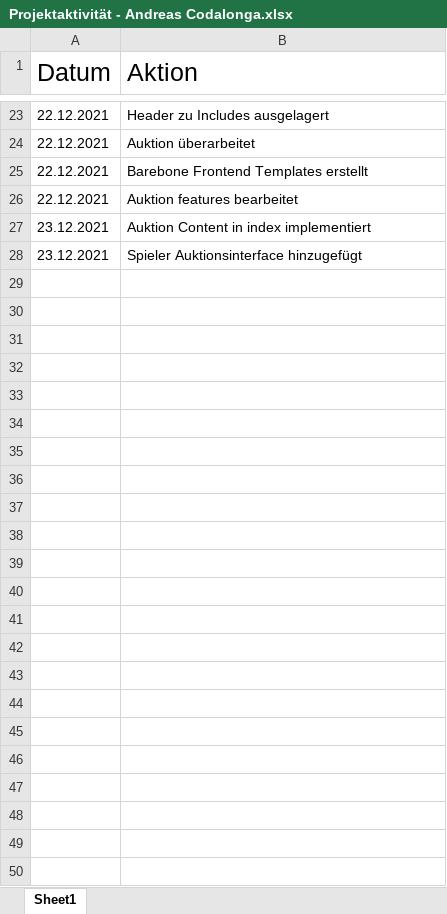
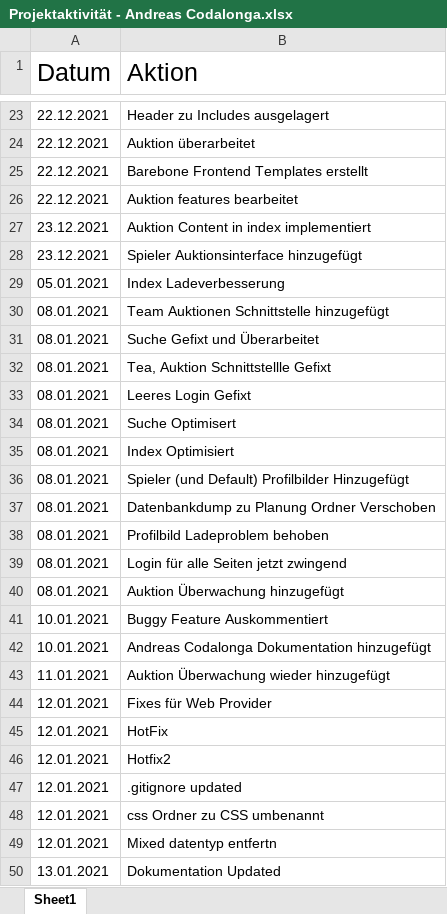
Before and after one commit to Daniel18742069/Fussballauktion, an Excel workbook: Planung/Projektaktivität - Andreas Codalonga.xlsx, sheet Sheet1, drawn as a sheet; only a part is shown, gaps mark what is left out; values as stored, in another font and other column widths than the file's, no borders; charts and pictures not drawn; the diff names each change by its address in the sheet, - before the commit and + after, or states it on an @@ line.

Commit message:
Updated Documentation

```diff
--- a/Planung/Projektaktivität - Andreas Codalonga.xlsx (sheet Sheet1)
+++ b/Planung/Projektaktivität - Andreas Codalonga.xlsx (sheet Sheet1)
+row 29: 05.01.2021 | Index Ladeverbesserung
+row 30: 08.01.2021 | Team Auktionen Schnittstelle hinzugefügt
+row 31: 08.01.2021 | Suche Gefixt und Überarbeitet
+row 32: 08.01.2021 | Tea, Auktion Schnittstellle Gefixt
+row 33: 08.01.2021 | Leeres Login Gefixt
+row 34: 08.01.2021 | Suche Optimisert
+row 35: 08.01.2021 | Index Optimisiert
+row 36: 08.01.2021 | Spieler (und Default) Profilbilder Hinzugefügt
+row 37: 08.01.2021 | Datenbankdump zu Planung Ordner Verschoben
+row 38: 08.01.2021 | Profilbild Ladeproblem behoben
+row 39: 08.01.2021 | Login für alle Seiten jetzt zwingend
+row 40: 08.01.2021 | Auktion Überwachung hinzugefügt
+row 41: 10.01.2021 | Buggy Feature Auskommentiert
+row 42: 10.01.2021 | Andreas Codalonga Dokumentation hinzugefügt
+row 43: 11.01.2021 | Auktion Überwachung wieder hinzugefügt
+row 44: 12.01.2021 | Fixes für Web Provider
+row 45: 12.01.2021 | HotFix
+row 46: 12.01.2021 | Hotfix2
+row 47: 12.01.2021 | .gitignore updated
+row 48: 12.01.2021 | css Ordner zu CSS umbenannt
+row 49: 12.01.2021 | Mixed datentyp entfertn
+row 50: 13.01.2021 | Dokumentation Updated
```
Also changed, not shown: charts or pictures.
